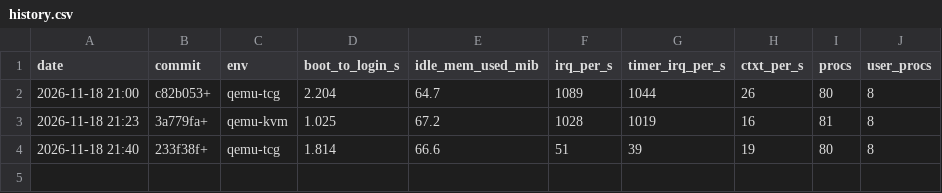
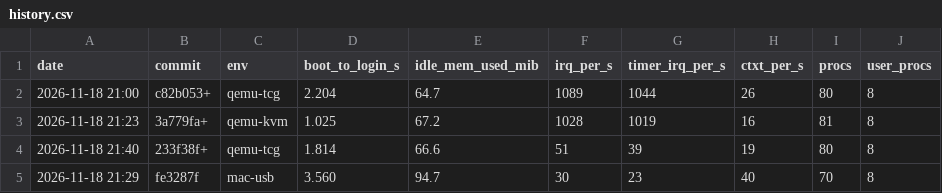
Before and after one commit to goseahawk/diboudit, a CSV file: metrics/history.csv, drawn as a sheet.

```diff
--- a/metrics/history.csv
+++ b/metrics/history.csv
@@ -4 +4,2 @@ date,commit,env,boot_to_login_s,idle_mem_used_mib,irq_per_s,timer_irq_per_s,ctxt
 2026-11-18 21:40,233f38f+,qemu-tcg,1.814,66.6,51,39,19,80,8
+2026-11-18 21:29,fe3287f,mac-usb,3.560,94.7,30,23,40,70,8
```
Also changed, not shown: 2 other files.
